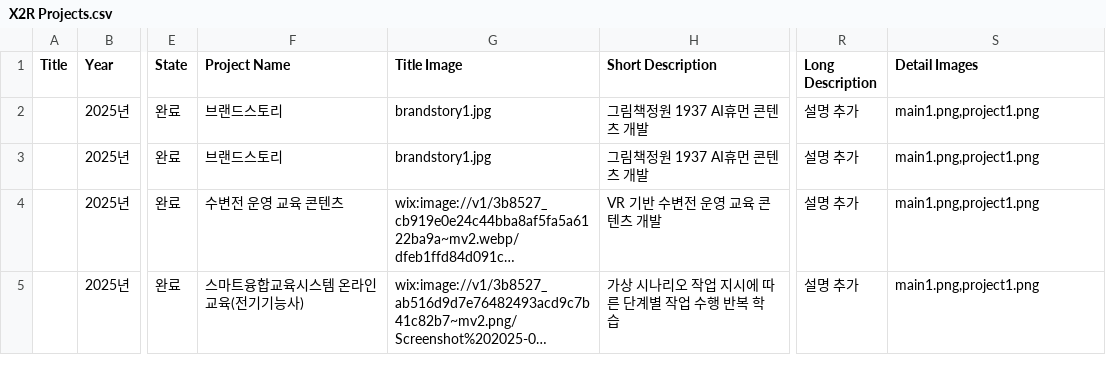
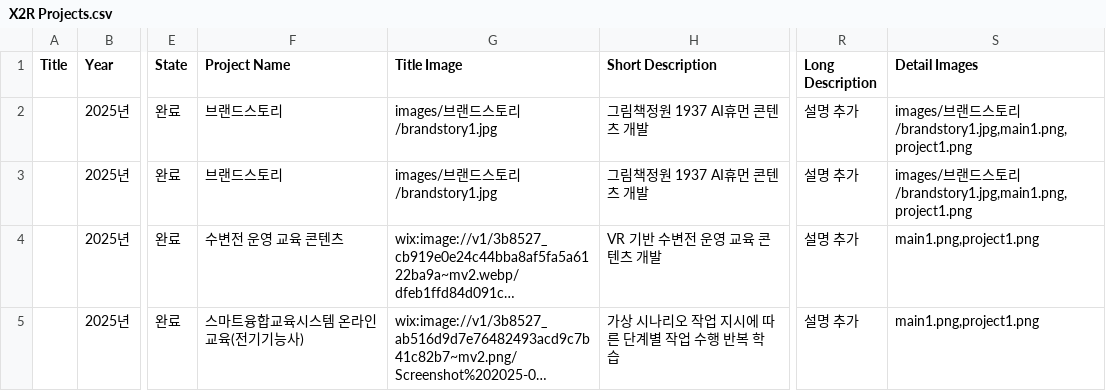
Before and after one commit to X2RMaster/X2RHomepage, a CSV file: X2R Projects.csv, drawn as a sheet; only a part is shown, gaps mark what is left out; long unchanged cells end in …; the diff names each change by its address in the sheet, - before the commit and + after, or states it on an @@ line.

Commit message:
프로젝트별 이미지 폴더 구조 세팅 + 브랜드스토리 갤러리 사진 추가

```diff
--- a/X2R Projects.csv
+++ b/X2R Projects.csv
-G2:G3 (Title Image): brandstory1.jpg
+G2:G3 (Title Image): images/브랜드스토리/brandstory1.jpg
-S2:S3 (Detail Images): main1.png,project1.png
+S2:S3 (Detail Images): images/브랜드스토리/brandstory1.jpg,main1.png,project1.png
```
Also changed, not shown: 49 other files.
